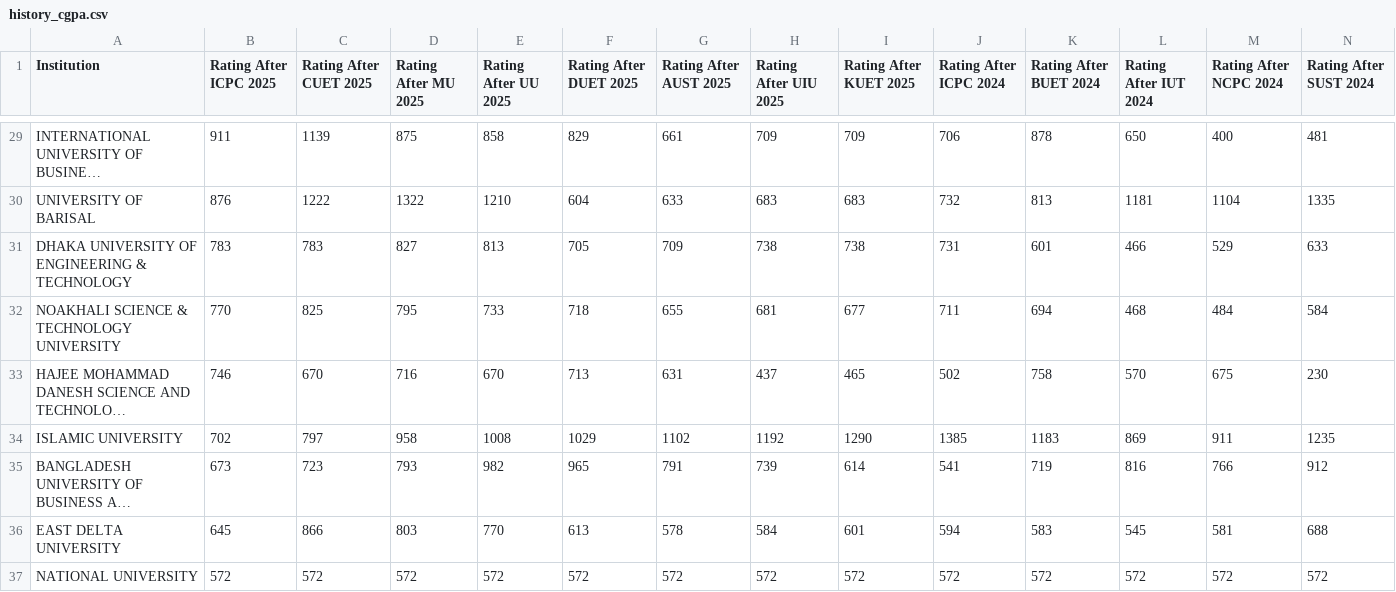
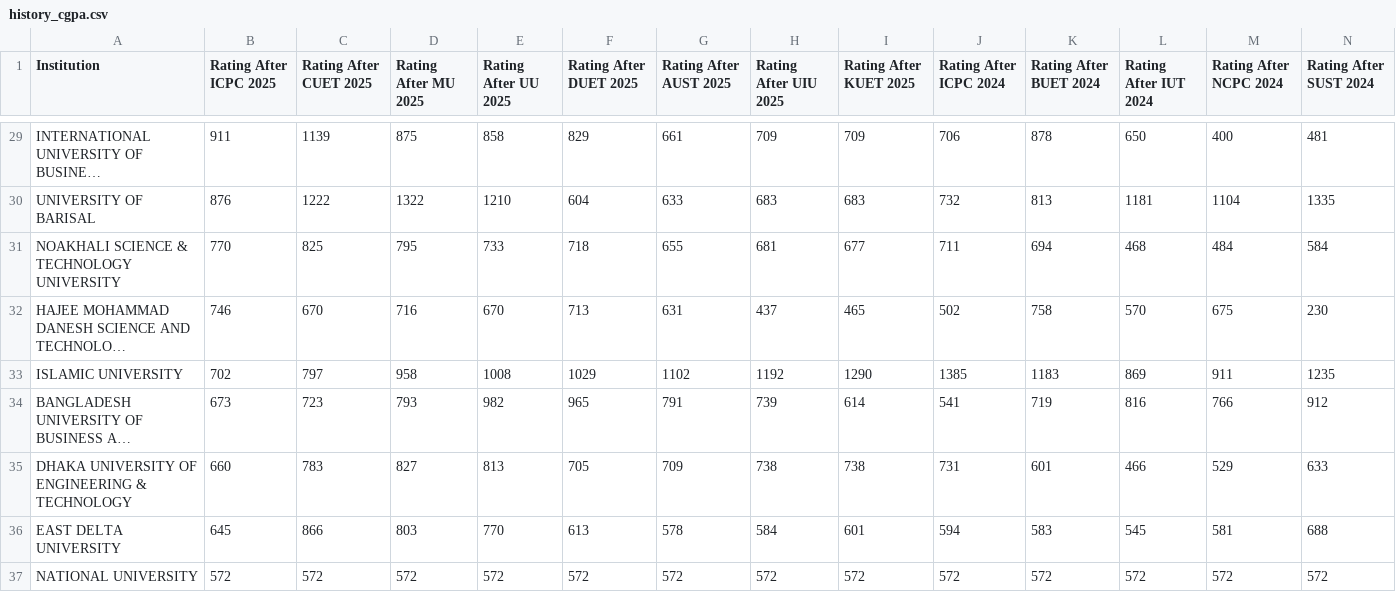
Before and after one commit to ir-rafio/IUPC-CGPA, a CSV file: result/history_cgpa.csv, drawn as a sheet; only a part is shown, gaps mark what is left out; long unchanged cells end in …; removed rows and columns are numbered as before the commit, all else as after; rows hold the shown columns only; the diff names each change by its address in the sheet, - before the commit and + after, or states it on an @@ line.

```diff
--- a/result/history_cgpa.csv
+++ b/result/history_cgpa.csv
-row 31: DHAKA UNIVERSITY OF ENGINEERING & TECHNOLOGY | 783 | 783 | 827 | 813 | 705 | 709 | 738 | 738 | 731 | 601 | 466 | 529 | 633
+row 35: DHAKA UNIVERSITY OF ENGINEERING & TECHNOLOGY | 660 | 783 | 827 | 813 | 705 | 709 | 738 | 738 | 731 | 601 | 466 | 529 | 633
```
Also changed, not shown: result/history_rank.csv, result/marksheet.csv, 2 other files.
